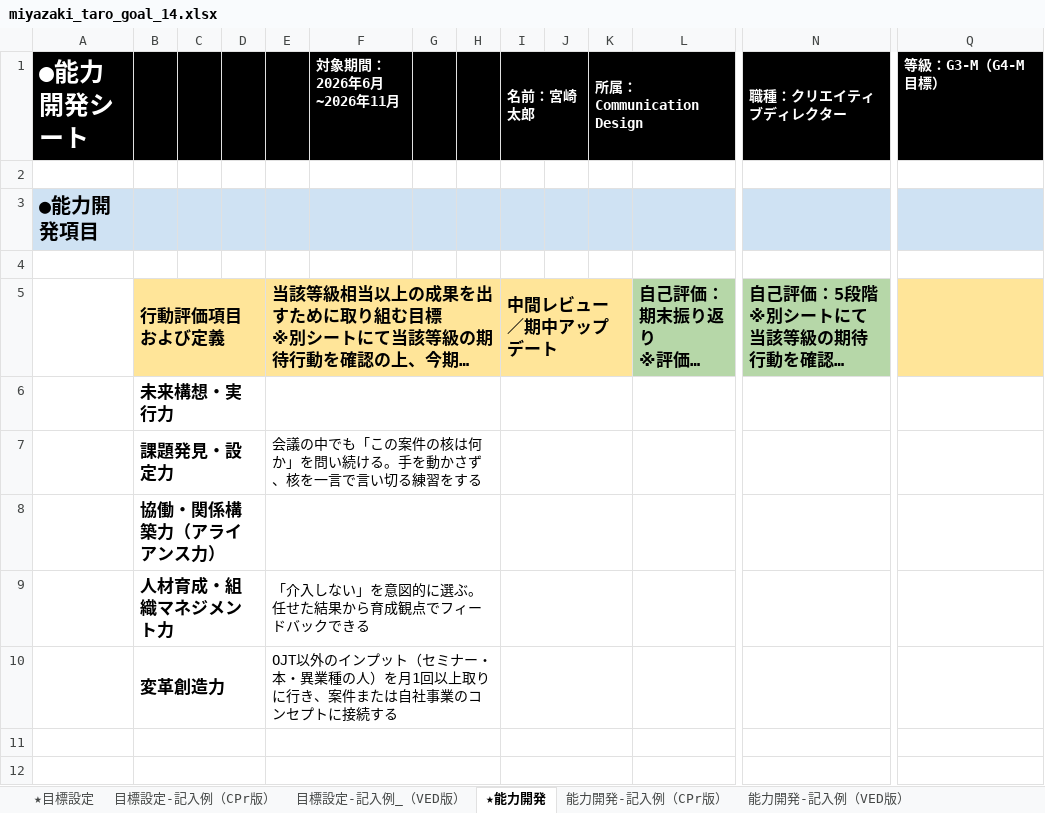
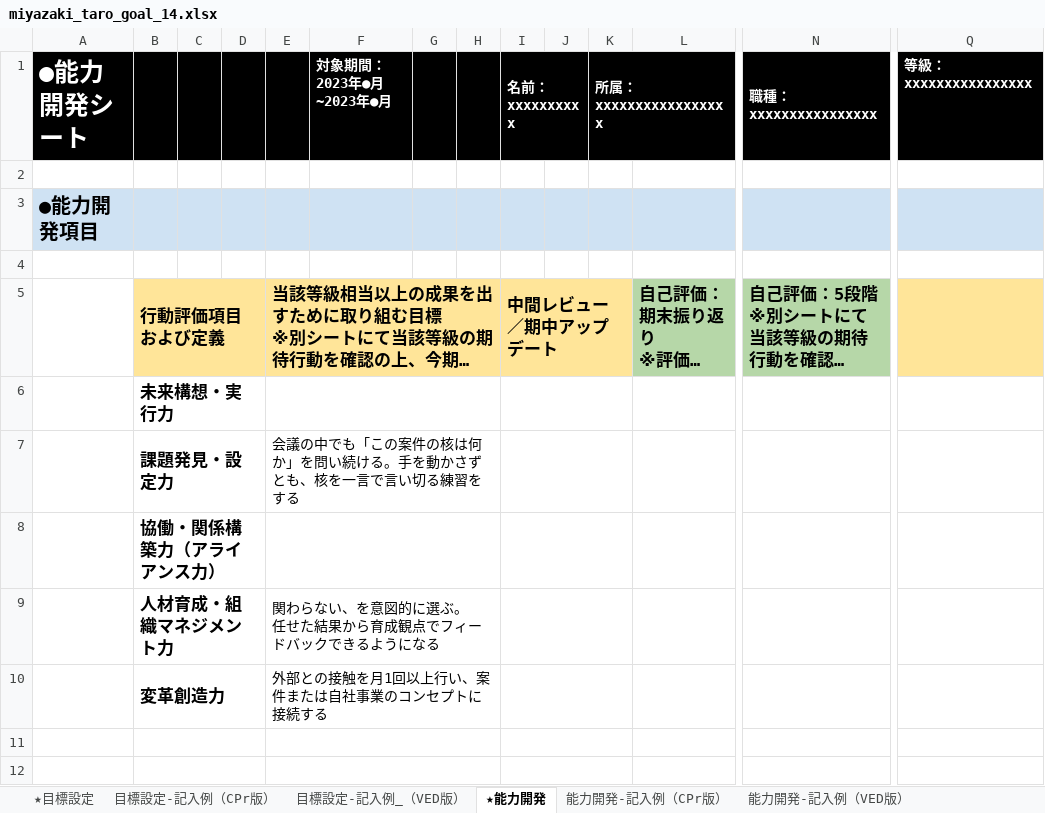
Before and after one commit to bufeks/ComD-Team, an Excel workbook: goal_sheets/miyazaki_taro_goal_14.xlsx, sheet ★能力開発, drawn as a sheet; only a part is shown, gaps mark what is left out; long unchanged cells end in …; values as stored, in another font and other column widths than the file's, no borders; removed rows and columns are numbered as before the commit, all else as after; rows hold the shown columns only; ↵ is a line break in a cell; the diff names each change by its address in the sheet, - before the commit and + after, or states it on an @@ line.

```diff
--- a/goal_sheets/miyazaki_taro_goal_14.xlsx (sheet ★能力開発)
+++ b/goal_sheets/miyazaki_taro_goal_14.xlsx (sheet ★能力開発)
-row 1: ●能力開発シート |  |  |  |  | 対象期間：2026年6月~2026年11月 |  |  | 名前：宮崎太郎 |  | 所属：Communication Design |  | 職種：クリエイティブディレクター | 等級：G3-M（G4-M目標）
+row 1: ●能力開発シート |  |  |  |  | 対象期間：2023年●月~2023年●月 |  |  | 名前：xxxxxxxxxx |  | 所属：xxxxxxxxxxxxxxxxx |  | 職種：xxxxxxxxxxxxxxxx | 等級：xxxxxxxxxxxxxxxx
-E7: …動かさず、核を一…
+E7: …動かさずとも、核を一…
-E9: 「介入しない」を意図的に選ぶ。任せた結果から育成観点でフィードバックできる
+E9: 関わらない、を意図的に選ぶ。 ↵ 任せた結果から育成観点でフィードバックできるようになる
-E10: OJT以外のインプット（セミナー・本・異業種の人）を月1回以上取りに行き、案件ま…
+E10: 外部との接触を月1回以上行い、案件ま…
```
Also changed, not shown: sheet ★目標設定, sheet 目標設定-記入例（CPr版）, sheet 目標設定-記入例_（VED版）, charts or pictures.
